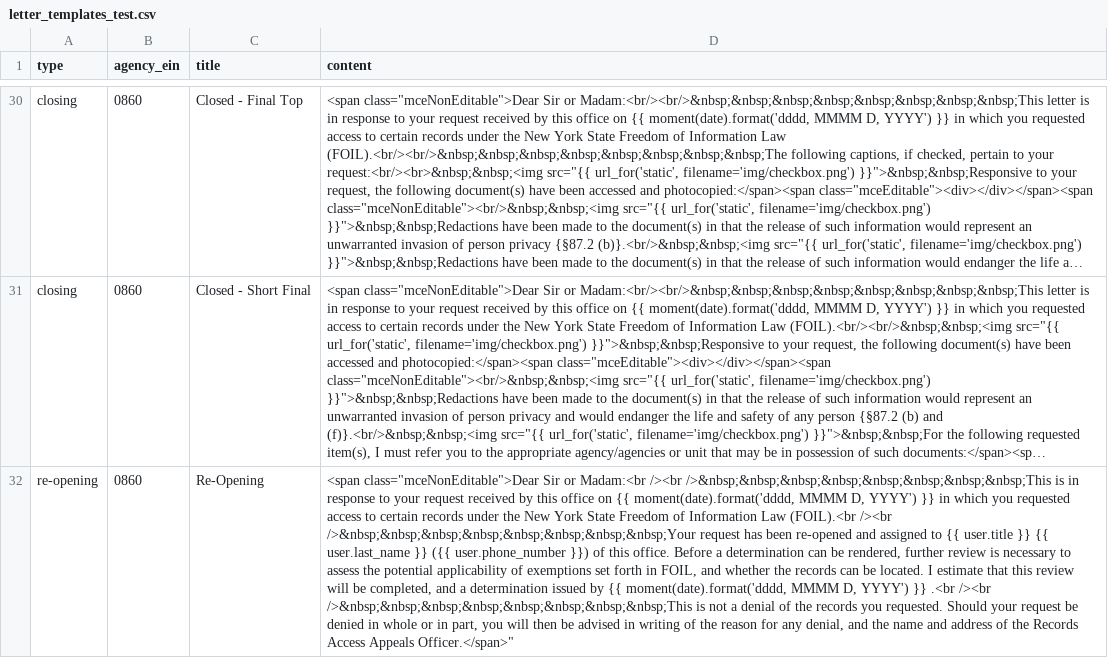
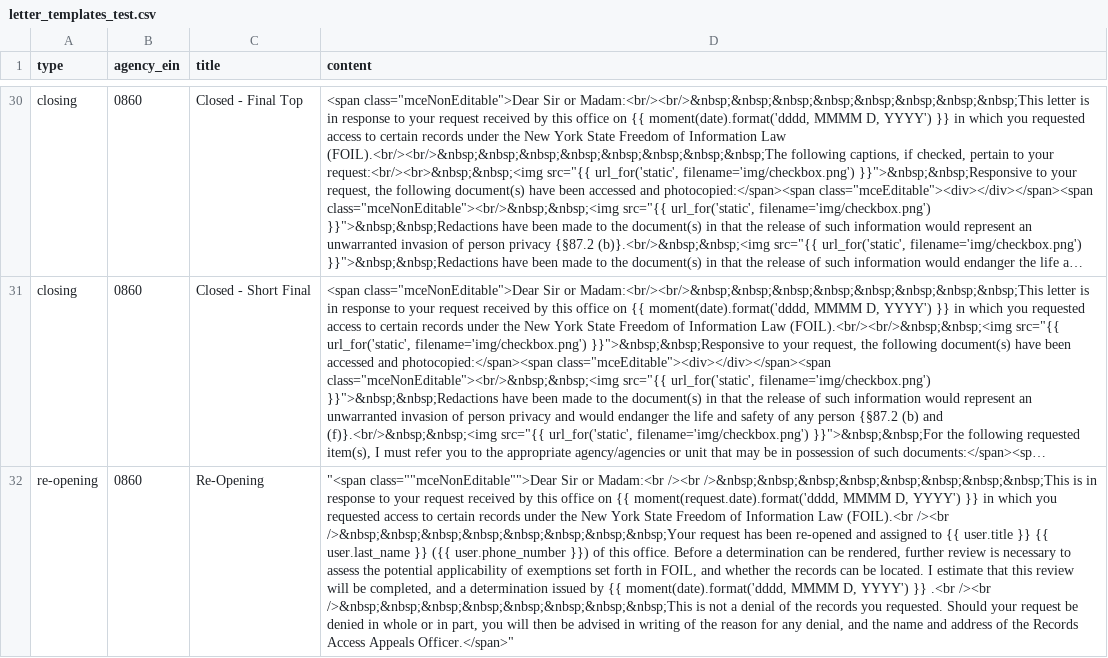
Before and after one commit to CityOfNewYork/NYCOpenRecords, a CSV file: data/letter_templates_test.csv, drawn as a sheet; only a part is shown, gaps mark what is left out; long unchanged cells end in …; the diff names each change by its address in the sheet, - before the commit and + after, or states it on an @@ line.

Commit message:
Render template functionality for Re-OPening Letter

```diff
--- a/data/letter_templates_test.csv
+++ b/data/letter_templates_test.csv
-D32 (content): <span class="mceNonEditable">Dear Sir or Madam:<br /><br />&nbsp;&nbsp;&nbsp;&nbsp;&nbsp;&nbsp;&nbsp;&nbsp;This is in response to your request received by this office on {{ moment(date).format('dddd, MMMM D,…
+D32 (content): "<span class=""mceNonEditable"">Dear Sir or Madam:<br /><br />&nbsp;&nbsp;&nbsp;&nbsp;&nbsp;&nbsp;&nbsp;&nbsp;This is in response to your request received by this office on {{ moment(request.date).format('dddd, MMMM D,…
```
Also changed, not shown: 4 other files.
